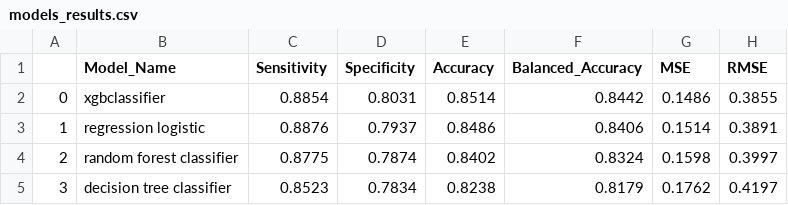
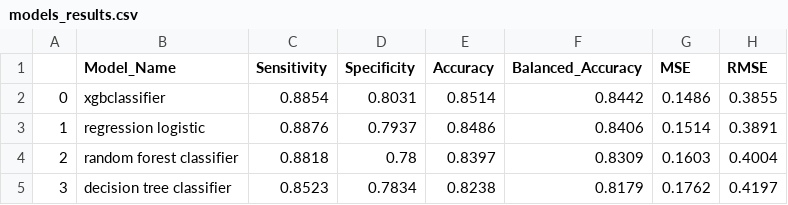
Before and after one commit to gribeiros/depression-dataset, a CSV file: data/models_results.csv, drawn as a sheet.

```diff
--- a/data/models_results.csv
+++ b/data/models_results.csv
@@ -3,3 +3,3 @@
 1,regression logistic,0.8876,0.7937,0.8486,0.8406,0.1514,0.3891
-2,random forest classifier,0.8775,0.7874,0.8402,0.8324,0.1598,0.3997
+2,random forest classifier,0.8818,0.78,0.8397,0.8309,0.1603,0.4004
 3,decision tree classifier,0.8523,0.7834,0.8238,0.8179,0.1762,0.4197
```
Also changed, not shown: 1 other file.
